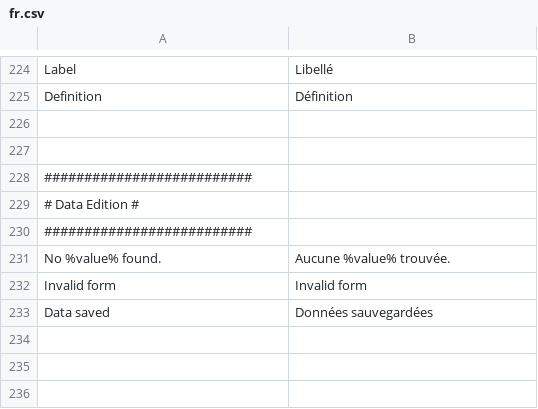
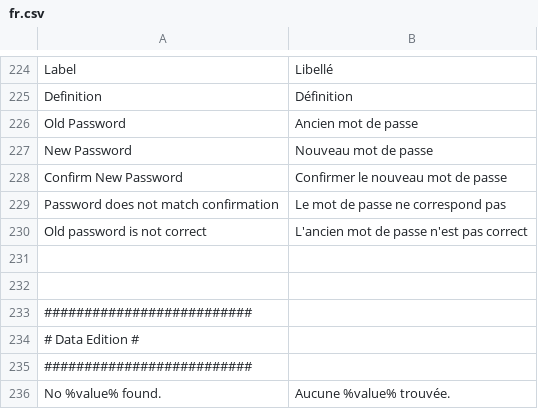
Before and after one commit to IGNBPesty/ogam, a CSV file: website/htdocs/ogam/application/lang/fr.csv, drawn as a sheet; only a part is shown, gaps mark what is left out; the shorter side is filled out with more unchanged rows; the diff names each change by its address in the sheet, - before the commit and + after, or states it on an @@ line.

Commit message:
OISON-73 : Changement de mot de passe par l'utilisateur

```diff
--- a/website/htdocs/ogam/application/lang/fr.csv
+++ b/website/htdocs/ogam/application/lang/fr.csv
+row 226: Old Password | Ancien mot de passe
+row 227: New Password | Nouveau mot de passe
+row 228: Confirm New Password | Confirmer le nouveau mot de passe
+row 229: Password does not match confirmation | Le mot de passe ne correspond pas
+row 230: Old password is not correct | L'ancien mot de passe n'est pas correct
```
Also changed, not shown: website/htdocs/ogam/application/lang/en.csv, 4 other files.
